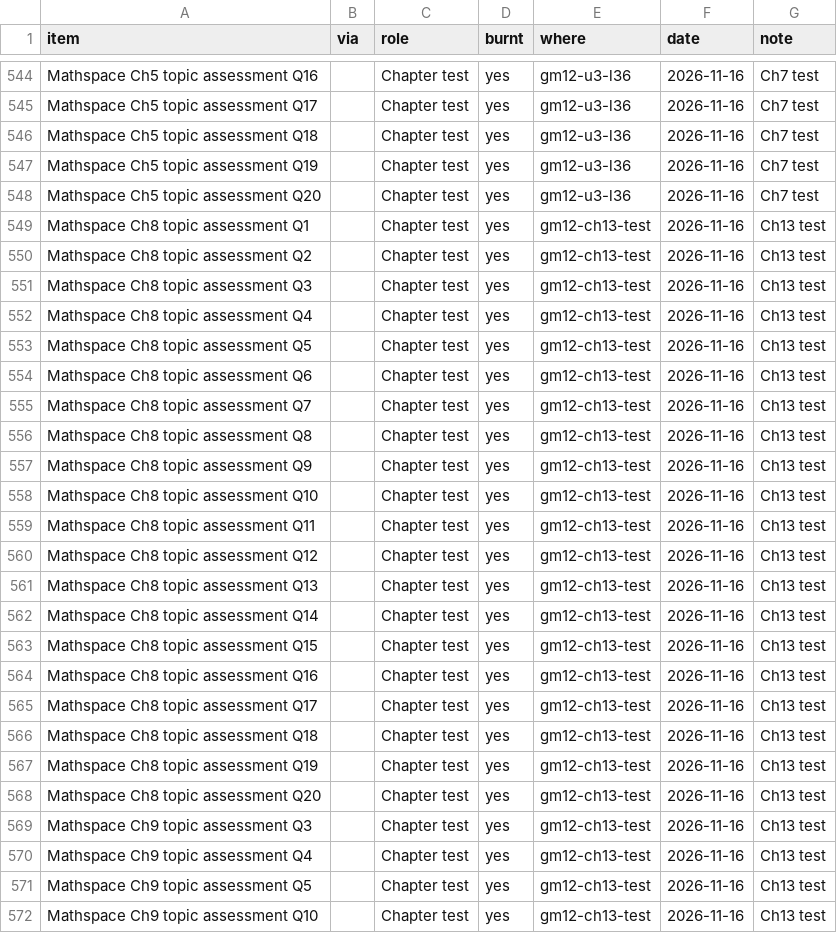
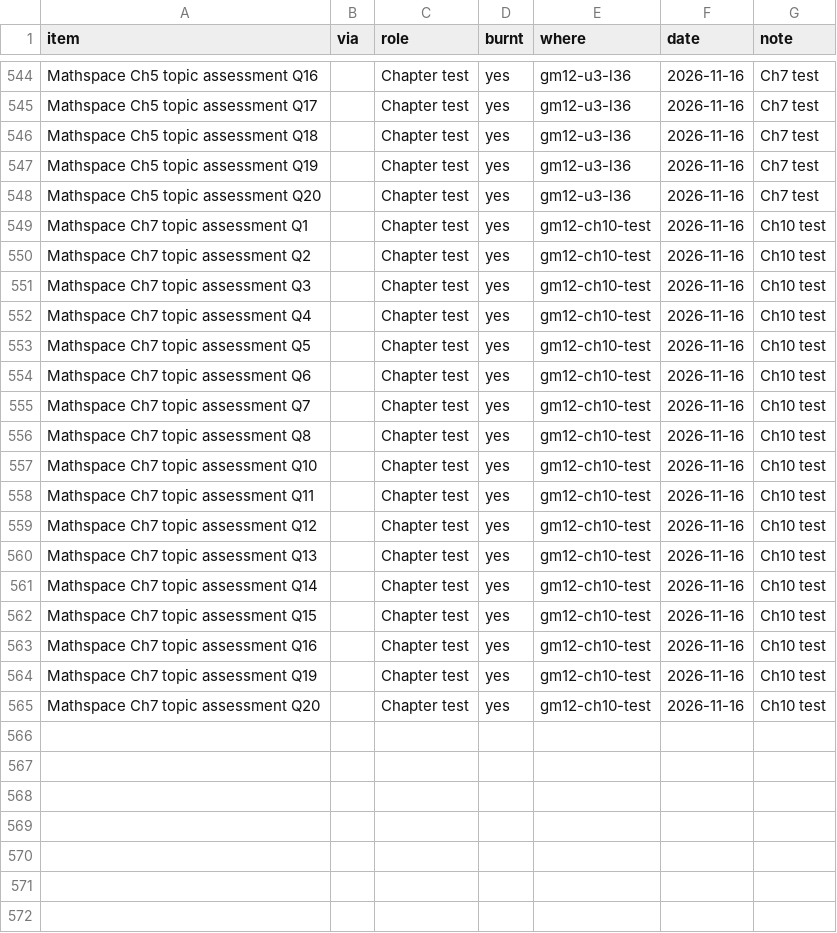
Before and after one commit to roccatalano/12MAG, a CSV file: tools/ledger_manual.csv, drawn as a sheet; only a part is shown, gaps mark what is left out.

```diff
--- a/tools/ledger_manual.csv
+++ b/tools/ledger_manual.csv
@@ -548,25 +548,18 @@ Mathspace Ch5 topic assessment Q19,,Chapter test,yes,gm12-u3-l36,2026-11-16,Ch7
 Mathspace Ch5 topic assessment Q20,,Chapter test,yes,gm12-u3-l36,2026-11-16,Ch7 test
-Mathspace Ch8 topic assessment Q1,,Chapter test,yes,gm12-ch13-test,2026-11-16,Ch13 test
-Mathspace Ch8 topic assessment Q2,,Chapter test,yes,gm12-ch13-test,2026-11-16,Ch13 test
-Mathspace Ch8 topic assessment Q3,,Chapter test,yes,gm12-ch13-test,2026-11-16,Ch13 test
-Mathspace Ch8 topic assessment Q4,,Chapter test,yes,gm12-ch13-test,2026-11-16,Ch13 test
-Mathspace Ch8 topic assessment Q5,,Chapter test,yes,gm12-ch13-test,2026-11-16,Ch13 test
-Mathspace Ch8 topic assessment Q6,,Chapter test,yes,gm12-ch13-test,2026-11-16,Ch13 test
-Mathspace Ch8 topic assessment Q7,,Chapter test,yes,gm12-ch13-test,2026-11-16,Ch13 test
-Mathspace Ch8 topic assessment Q8,,Chapter test,yes,gm12-ch13-test,2026-11-16,Ch13 test
-Mathspace Ch8 topic assessment Q9,,Chapter test,yes,gm12-ch13-test,2026-11-16,Ch13 test
-Mathspace Ch8 topic assessment Q10,,Chapter test,yes,gm12-ch13-test,2026-11-16,Ch13 test
-Mathspace Ch8 topic assessment Q11,,Chapter test,yes,gm12-ch13-test,2026-11-16,Ch13 test
-Mathspace Ch8 topic assessment Q12,,Chapter test,yes,gm12-ch13-test,2026-11-16,Ch13 test
-Mathspace Ch8 topic assessment Q13,,Chapter test,yes,gm12-ch13-test,2026-11-16,Ch13 test
-Mathspace Ch8 topic assessment Q14,,Chapter test,yes,gm12-ch13-test,2026-11-16,Ch13 test
-Mathspace Ch8 topic assessment Q15,,Chapter test,yes,gm12-ch13-test,2026-11-16,Ch13 test
-Mathspace Ch8 topic assessment Q16,,Chapter test,yes,gm12-ch13-test,2026-11-16,Ch13 test
-Mathspace Ch8 topic assessment Q17,,Chapter test,yes,gm12-ch13-test,2026-11-16,Ch13 test
-Mathspace Ch8 topic assessment Q18,,Chapter test,yes,gm12-ch13-test,2026-11-16,Ch13 test
-Mathspace Ch8 topic assessment Q19,,Chapter test,yes,gm12-ch13-test,2026-11-16,Ch13 test
-Mathspace Ch8 topic assessment Q20,,Chapter test,yes,gm12-ch13-test,2026-11-16,Ch13 test
-Mathspace Ch9 topic assessment Q3,,Chapter test,yes,gm12-ch13-test,2026-11-16,Ch13 test
-Mathspace Ch9 topic assessment Q4,,Chapter test,yes,gm12-ch13-test,2026-11-16,Ch13 test
-Mathspace Ch9 topic assessment Q5,,Chapter test,yes,gm12-ch13-test,2026-11-16,Ch13 test
-Mathspace Ch9 topic assessment Q10,,Chapter test,yes,gm12-ch13-test,2026-11-16,Ch13 test
+Mathspace Ch7 topic assessment Q1,,Chapter test,yes,gm12-ch10-test,2026-11-16,Ch10 test
+Mathspace Ch7 topic assessment Q2,,Chapter test,yes,gm12-ch10-test,2026-11-16,Ch10 test
+Mathspace Ch7 topic assessment Q3,,Chapter test,yes,gm12-ch10-test,2026-11-16,Ch10 test
+Mathspace Ch7 topic assessment Q4,,Chapter test,yes,gm12-ch10-test,2026-11-16,Ch10 test
+Mathspace Ch7 topic assessment Q5,,Chapter test,yes,gm12-ch10-test,2026-11-16,Ch10 test
+Mathspace Ch7 topic assessment Q6,,Chapter test,yes,gm12-ch10-test,2026-11-16,Ch10 test
+Mathspace Ch7 topic assessment Q7,,Chapter test,yes,gm12-ch10-test,2026-11-16,Ch10 test
+Mathspace Ch7 topic assessment Q8,,Chapter test,yes,gm12-ch10-test,2026-11-16,Ch10 test
+Mathspace Ch7 topic assessment Q10,,Chapter test,yes,gm12-ch10-test,2026-11-16,Ch10 test
+Mathspace Ch7 topic assessment Q11,,Chapter test,yes,gm12-ch10-test,2026-11-16,Ch10 test
+Mathspace Ch7 topic assessment Q12,,Chapter test,yes,gm12-ch10-test,2026-11-16,Ch10 test
+Mathspace Ch7 topic assessment Q13,,Chapter test,yes,gm12-ch10-test,2026-11-16,Ch10 test
+Mathspace Ch7 topic assessment Q14,,Chapter test,yes,gm12-ch10-test,2026-11-16,Ch10 test
+Mathspace Ch7 topic assessment Q15,,Chapter test,yes,gm12-ch10-test,2026-11-16,Ch10 test
+Mathspace Ch7 topic assessment Q16,,Chapter test,yes,gm12-ch10-test,2026-11-16,Ch10 test
+Mathspace Ch7 topic assessment Q19,,Chapter test,yes,gm12-ch10-test,2026-11-16,Ch10 test
+Mathspace Ch7 topic assessment Q20,,Chapter test,yes,gm12-ch10-test,2026-11-16,Ch10 test
```
Also changed, not shown: 10 other files.
